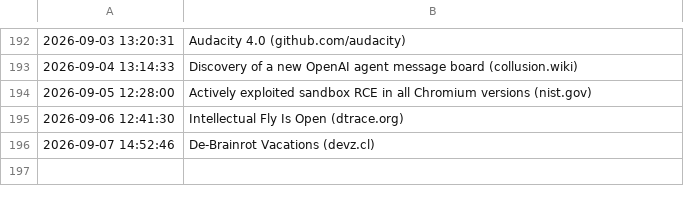
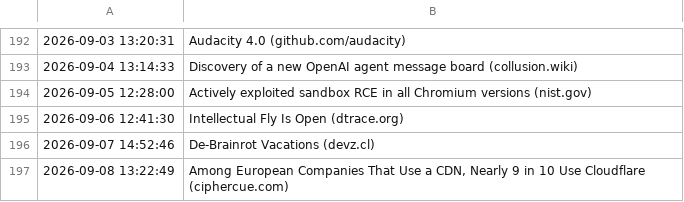
Before and after one commit to Trish0606/daily-web-scraper, a CSV file: log.csv, drawn as a sheet; only a part is shown, gaps mark what is left out; the diff names each change by its address in the sheet, - before the commit and + after, or states it on an @@ line.

```diff
--- a/log.csv
+++ b/log.csv
+row 197: 2026-09-08 13:22:49 | Among European Companies That Use a CDN, Nearly 9 in 10 Use Cloudflare (ciphercue.com)
```
